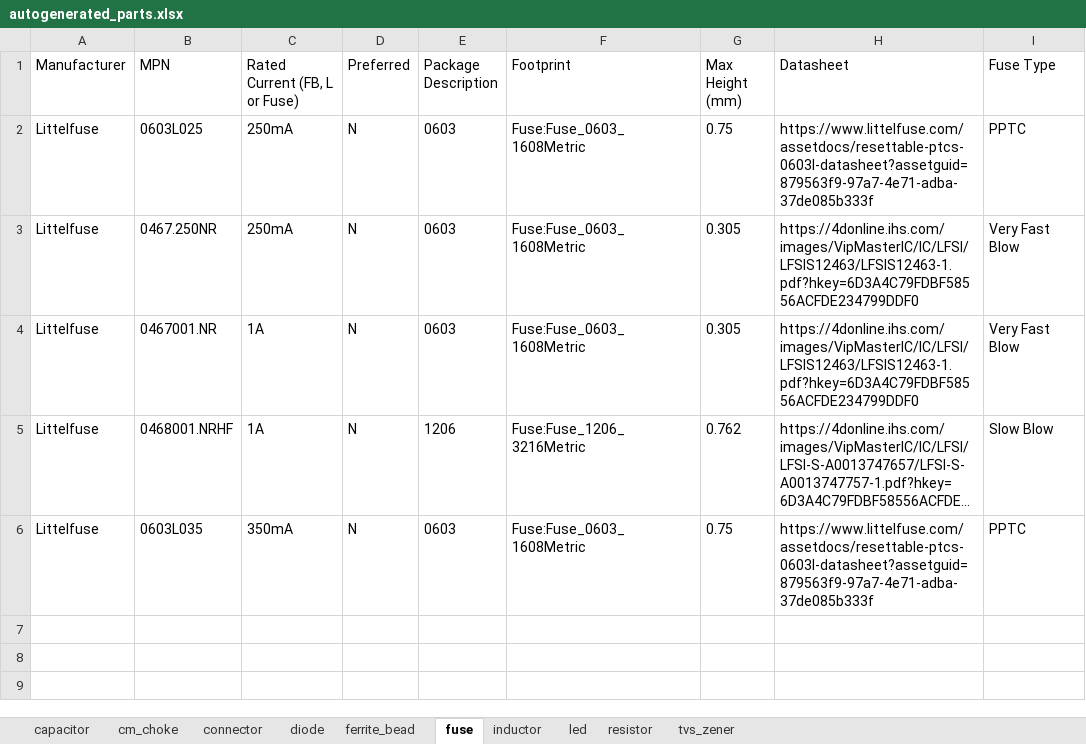
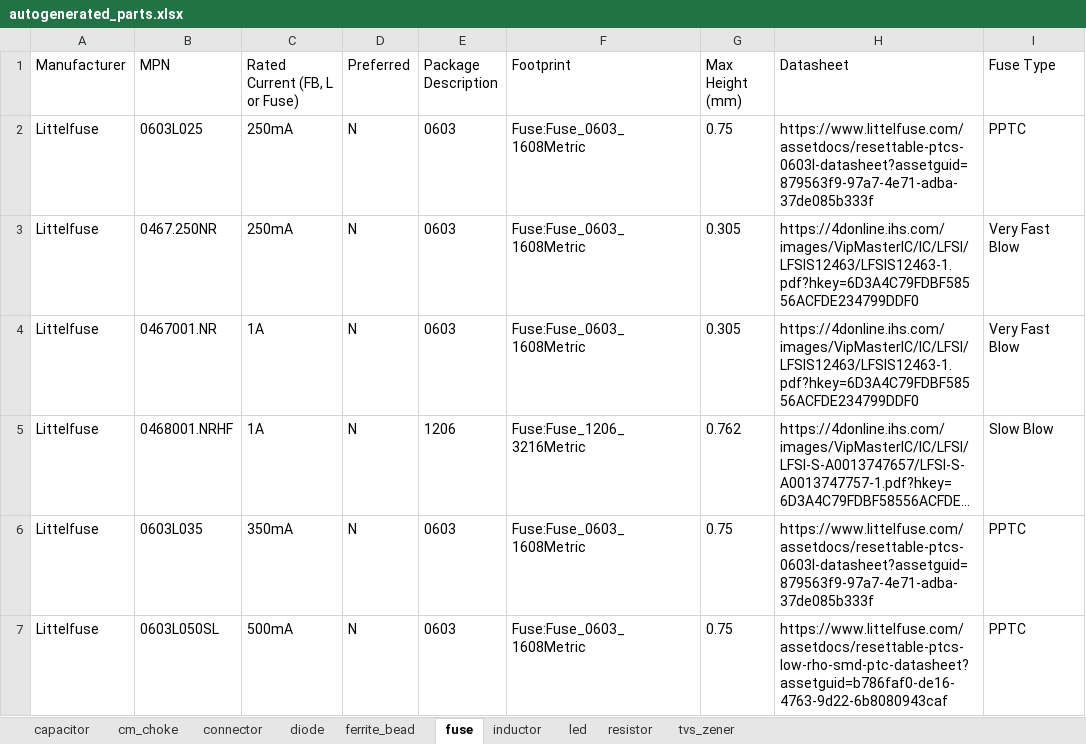
Before and after one commit to M0WUT/p0002-lib-001_kicad-component-library, an Excel workbook: scripts/autogenerated_parts/autogenerated_parts.xlsx, sheet fuse, drawn as a sheet; long unchanged cells end in …; values as stored, in another font and other column widths than the file's, no borders; the diff names each change by its address in the sheet, - before the commit and + after, or states it on an @@ line.

```diff
--- a/scripts/autogenerated_parts/autogenerated_parts.xlsx (sheet fuse)
+++ b/scripts/autogenerated_parts/autogenerated_parts.xlsx (sheet fuse)
+row 7: Littelfuse | 0603L050SL | 500mA | N | 0603 | Fuse:Fuse_0603_1608Metric | 0.75 | https://www.littelfuse.com/assetdocs/resettable-ptcs-low-rho-smd-ptc-datasheet?assetguid=b786faf0-de16-4763-9d22-6b8080943caf | PPTC
```
Also changed, not shown: sheet capacitor, sheet resistor, sheet tvs_zener, 34 other files.
